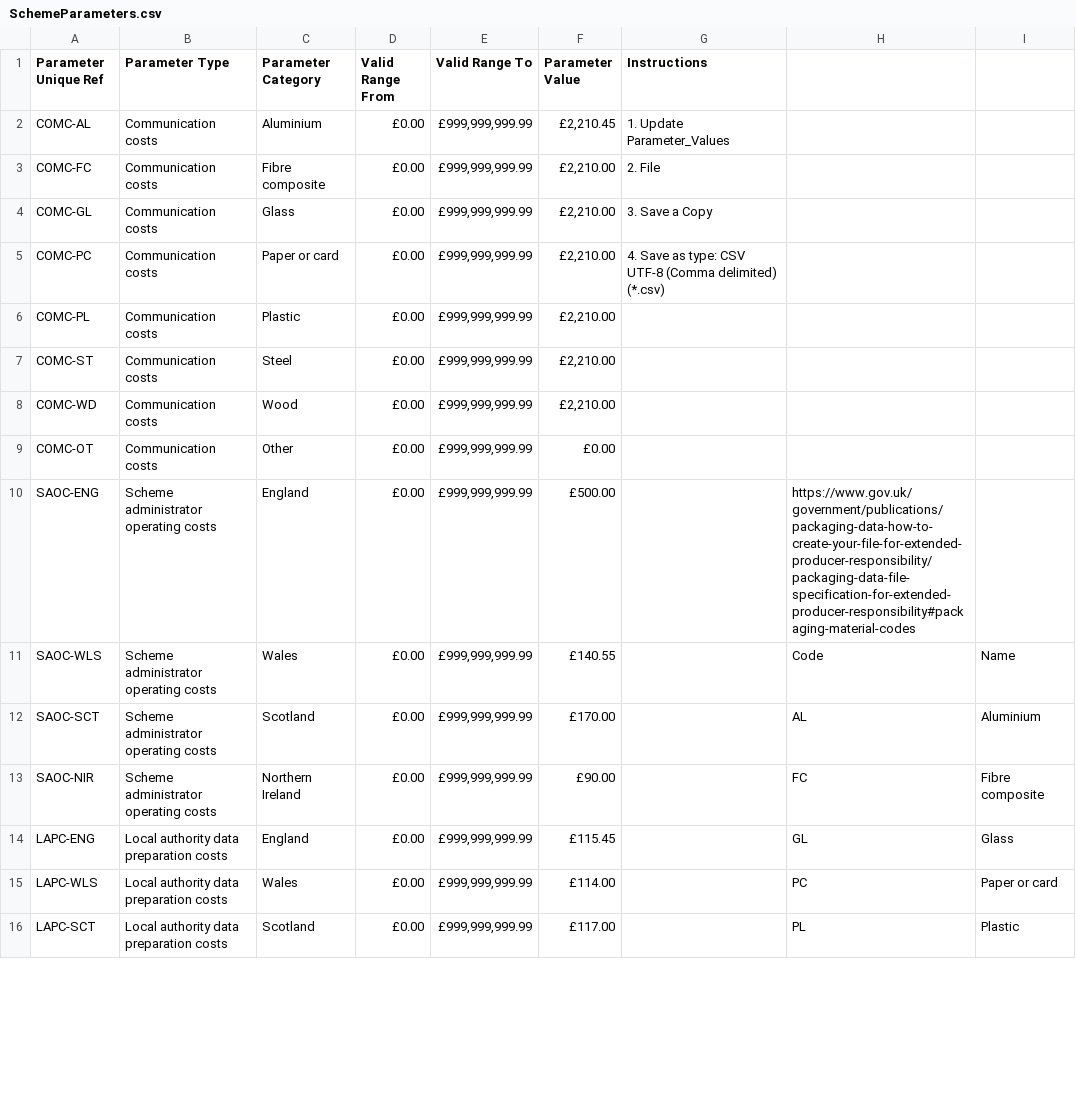
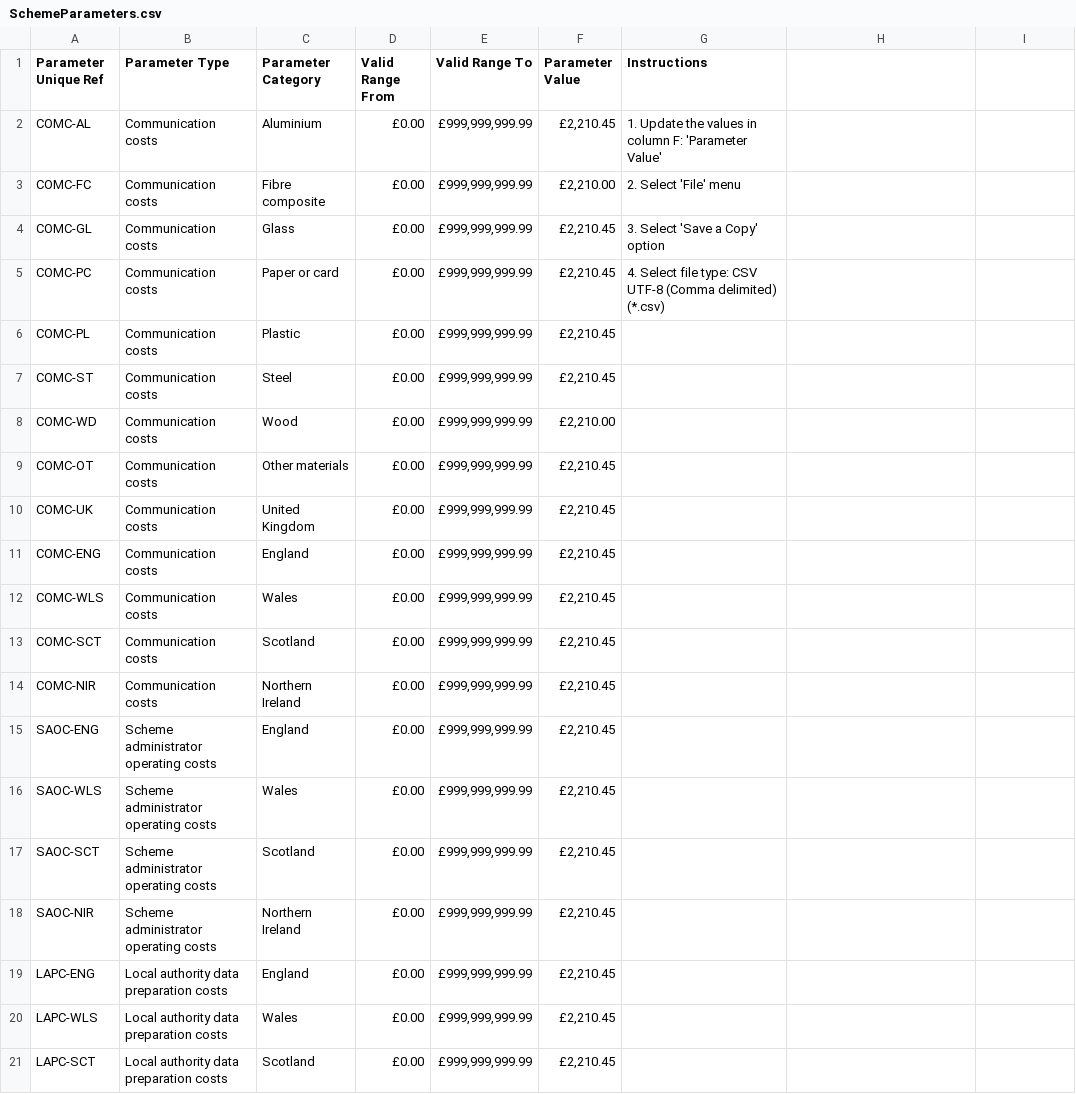
Before and after one commit to DEFRA/epr-calculator-frontend, a CSV file: src/EPR.Calculator.Frontend.UnitTests/Mocks/SchemeParameters.csv, drawn as a sheet; only a part is shown; the diff covers the shown part only.

Commit message:
updated test data file

```diff
--- a/src/EPR.Calculator.Frontend.UnitTests/Mocks/SchemeParameters.csv
+++ b/src/EPR.Calculator.Frontend.UnitTests/Mocks/SchemeParameters.csv
@@ -2,6 +2,6 @@ Parameter Unique Ref,Parameter Type,Parameter Category,Valid Range From,Valid Ra
-COMC-AL,Communication costs,Aluminium,£0.00,"£999,999,999.99","£2,210.45",1. Update Parameter_Values,,
-COMC-FC,Communication costs,Fibre composite,£0.00,"£999,999,999.99","£2,210.00",2. File,,
-COMC-GL,Communication costs,Glass,£0.00,"£999,999,999.99","£2,210.00",3. Save a Copy,,
-COMC-PC,Communication costs,Paper or card,£0.00,"£999,999,999.99","£2,210.00",4. Save as type:  CSV UTF-8 (Comma delimited) (*.csv),,
-COMC-PL,Communication costs,Plastic,£0.00,"£999,999,999.99","£2,210.00",,,
-COMC-ST,Communication costs,Steel,£0.00,"£999,999,999.99","£2,210.00",,,
+COMC-AL,Communication costs,Aluminium,£0.00,"£999,999,999.99","£2,210.45",1. Update the values in column F: 'Parameter Value'
+COMC-FC,Communication costs,Fibre composite,£0.00,"£999,999,999.99","£2,210.00",2. Select 'File' menu
+COMC-GL,Communication costs,Glass,£0.00,"£999,999,999.99","£2,210.45",3. Select 'Save a Copy' option
+COMC-PC,Communication costs,Paper or card,£0.00,"£999,999,999.99","£2,210.45",4. Select file type:  CSV UTF-8 (Comma delimited) (*.csv)
+COMC-PL,Communication costs,Plastic,£0.00,"£999,999,999.99","£2,210.45",
+COMC-ST,Communication costs,Steel,£0.00,"£999,999,999.99","£2,210.45",
@@ -9,8 +9,13 @@ COMC-WD,Communication costs,Wood,£0.00,"£999,999,999.99","£2,210.00",,,
-COMC-OT,Communication costs,Other,£0.00,"£999,999,999.99",£0.00,,,
-SAOC-ENG,Scheme administrator operating costs,England,£0.00,"£999,999,999.99",£500.00,,https://www.gov.uk/government/publications/packaging-data-how-to-create-your-file-for-extended-producer-responsibility/packaging-data-file-specification-for-extended-producer-responsibility#packaging-material-codes,
-SAOC-WLS,Scheme administrator operating costs,Wales,£0.00,"£999,999,999.99",£140.55,,Code,Name
-SAOC-SCT,Scheme administrator operating costs,Scotland,£0.00,"£999,999,999.99",£170.00,,AL,Aluminium
-SAOC-NIR,Scheme administrator operating costs,Northern Ireland,£0.00,"£999,999,999.99",£90.00,,FC,Fibre composite
-LAPC-ENG,Local authority data preparation costs,England,£0.00,"£999,999,999.99",£115.45,,GL,Glass
-LAPC-WLS,Local authority data preparation costs,Wales,£0.00,"£999,999,999.99",£114.00,,PC,Paper or card
-LAPC-SCT,Local authority data preparation costs,Scotland,£0.00,"£999,999,999.99",£117.00,,PL,Plastic
+COMC-OT,Communication costs,Other materials,£0.00,"£999,999,999.99","£2,210.45",
+COMC-UK,Communication costs,United Kingdom,£0.00,"£999,999,999.99","£2,210.45",
+COMC-ENG,Communication costs,England,£0.00,"£999,999,999.99","£2,210.45",
+COMC-WLS,Communication costs,Wales,£0.00,"£999,999,999.99","£2,210.45",
+COMC-SCT,Communication costs,Scotland,£0.00,"£999,999,999.99","£2,210.45",
+COMC-NIR,Communication costs,Northern Ireland,£0.00,"£999,999,999.99","£2,210.45",
+SAOC-ENG,Scheme administrator operating costs,England,£0.00,"£999,999,999.99","£2,210.45",
+SAOC-WLS,Scheme administrator operating costs,Wales,£0.00,"£999,999,999.99","£2,210.45",
+SAOC-SCT,Scheme administrator operating costs,Scotland,£0.00,"£999,999,999.99","£2,210.45",
+SAOC-NIR,Scheme administrator operating costs,Northern Ireland,£0.00,"£999,999,999.99","£2,210.45",
+LAPC-ENG,Local authority data preparation costs,England,£0.00,"£999,999,999.99","£2,210.45",
+LAPC-WLS,Local authority data preparation costs,Wales,£0.00,"£999,999,999.99","£2,210.45",
+LAPC-SCT,Local authority data preparation costs,Scotland,£0.00,"£999,999,999.99","£2,210.45",
```
Also changed, not shown: 1 added row, 5 removed rows and 62 edited cells elsewhere in this file, 1 other file.
